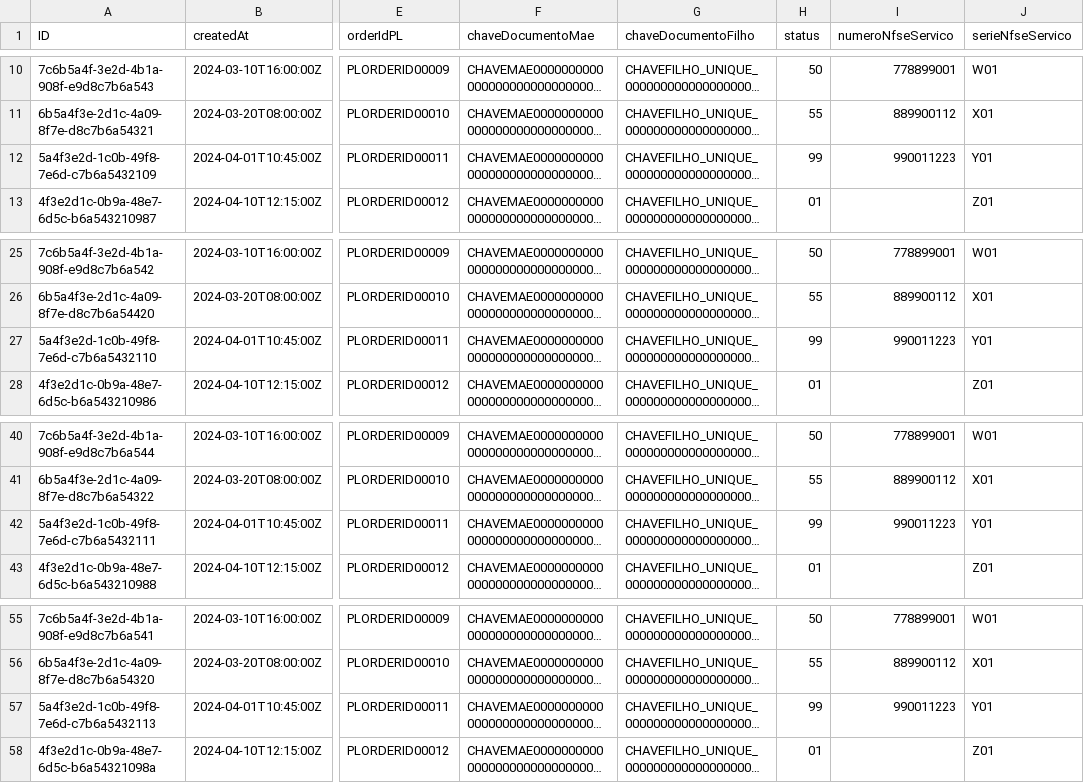
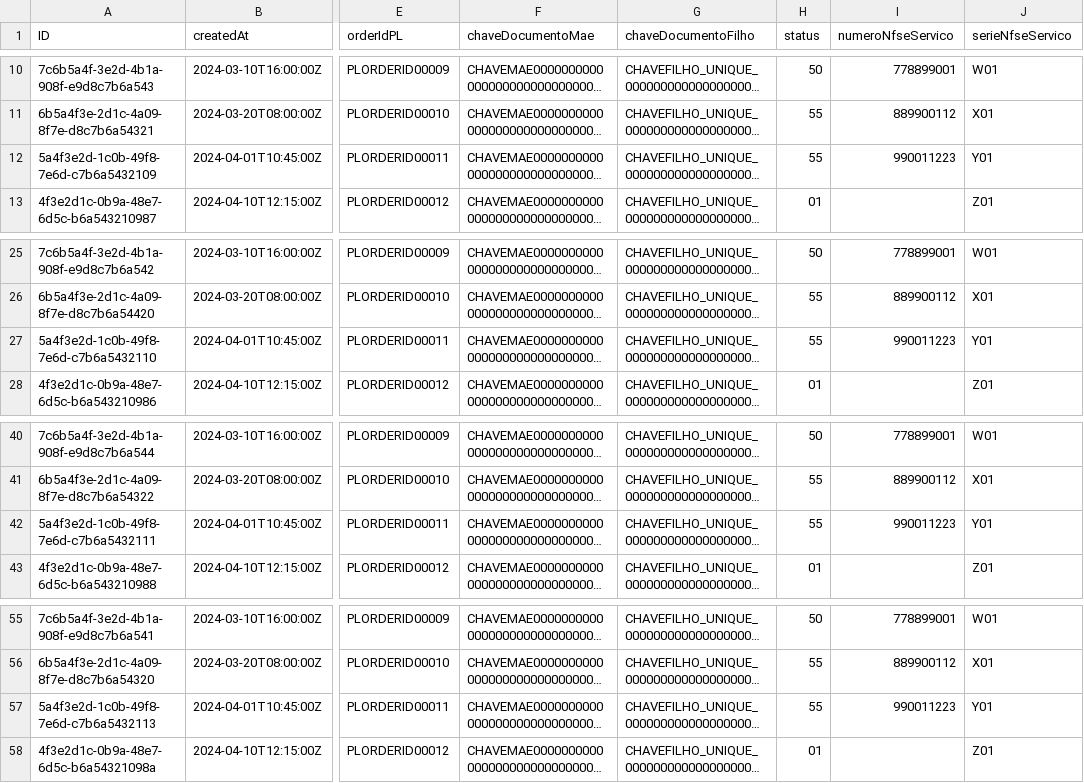
Before and after one commit to alanldias/LojaCAP, a CSV file: db/data/my-shop-NotaFiscalServicoMonitor.csv, drawn as a sheet; only a part is shown, gaps mark what is left out; long unchanged cells end in …; the diff names each change by its address in the sheet, - before the commit and + after, or states it on an @@ line.

Commit message:
mudanças no csv para retirar situações impossiveis, adicionado um botão que faz a chamada de uma api standard que contem filtros (estilo fiori elements)

```diff
--- a/db/data/my-shop-NotaFiscalServicoMonitor.csv
+++ b/db/data/my-shop-NotaFiscalServicoMonitor.csv
-H12 (status): 99
+H12 (status): 55
-H27 (status): 99
+H27 (status): 55
-H42 (status): 99
+H42 (status): 55
-H57 (status): 99
+H57 (status): 55
```
Also changed, not shown: 8 other files.
